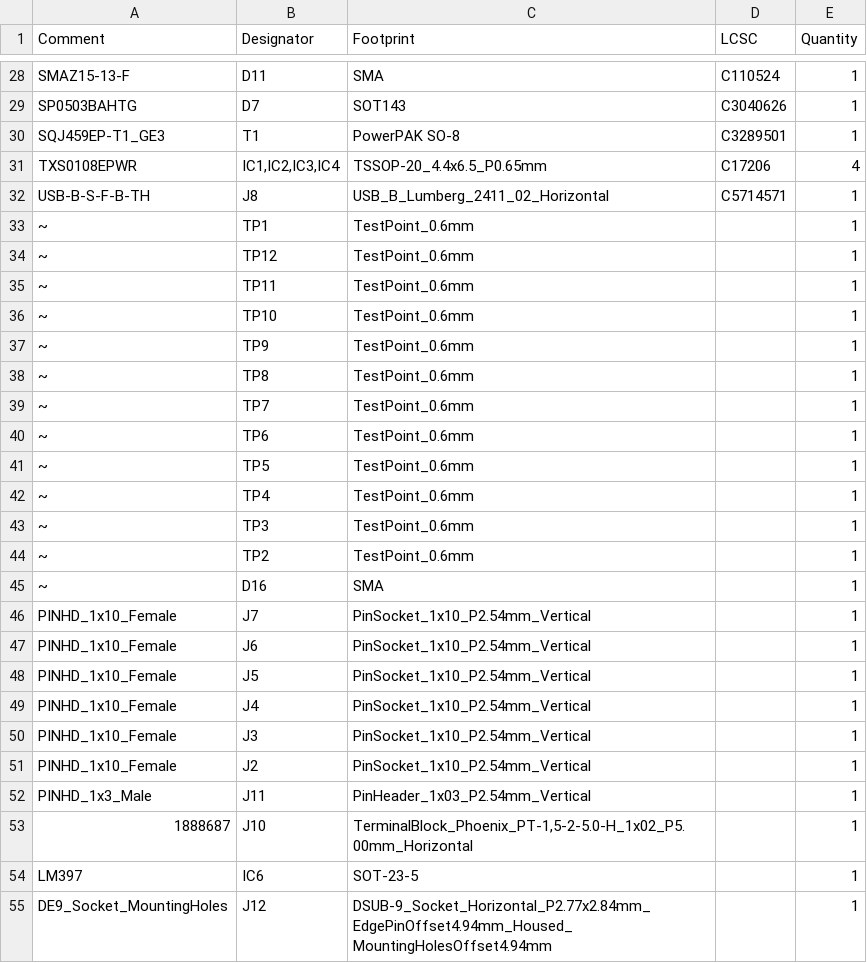
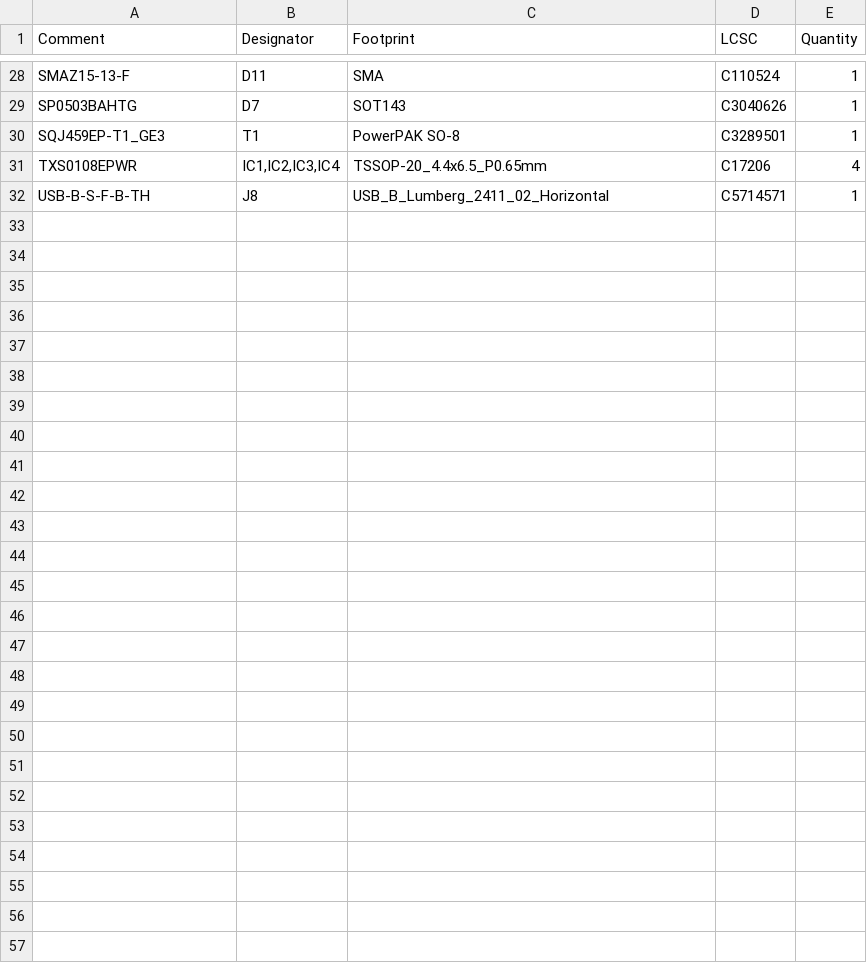
Before and after one commit to DvidMakesThings/HW_BladeCore-M54C, a CSV file: src/HardwareDesign/M54-DevBoard_1.0.0/jlcpcb/production_files/BOM-M54-DevBoard_1.0.0.csv, drawn as a sheet; only a part is shown, gaps mark what is left out; the diff names each change by its address in the sheet, - before the commit and + after, or states it on an @@ line.

```diff
--- a/src/HardwareDesign/M54-DevBoard_1.0.0/jlcpcb/production_files/BOM-M54-DevBoard_1.0.0.csv
+++ b/src/HardwareDesign/M54-DevBoard_1.0.0/jlcpcb/production_files/BOM-M54-DevBoard_1.0.0.csv
-row 33: ~ | TP1 | TestPoint_0.6mm |  | 1
-row 34: ~ | TP12 | TestPoint_0.6mm |  | 1
-row 35: ~ | TP11 | TestPoint_0.6mm |  | 1
-row 36: ~ | TP10 | TestPoint_0.6mm |  | 1
-row 37: ~ | TP9 | TestPoint_0.6mm |  | 1
-row 38: ~ | TP8 | TestPoint_0.6mm |  | 1
-row 39: ~ | TP7 | TestPoint_0.6mm |  | 1
-row 40: ~ | TP6 | TestPoint_0.6mm |  | 1
-row 41: ~ | TP5 | TestPoint_0.6mm |  | 1
-row 42: ~ | TP4 | TestPoint_0.6mm |  | 1
-row 43: ~ | TP3 | TestPoint_0.6mm |  | 1
-row 44: ~ | TP2 | TestPoint_0.6mm |  | 1
-row 45: ~ | D16 | SMA |  | 1
-row 46: PINHD_1x10_Female | J7 | PinSocket_1x10_P2.54mm_Vertical |  | 1
-row 47: PINHD_1x10_Female | J6 | PinSocket_1x10_P2.54mm_Vertical |  | 1
-row 48: PINHD_1x10_Female | J5 | PinSocket_1x10_P2.54mm_Vertical |  | 1
-row 49: PINHD_1x10_Female | J4 | PinSocket_1x10_P2.54mm_Vertical |  | 1
-row 50: PINHD_1x10_Female | J3 | PinSocket_1x10_P2.54mm_Vertical |  | 1
-row 51: PINHD_1x10_Female | J2 | PinSocket_1x10_P2.54mm_Vertical |  | 1
-row 52: PINHD_1x3_Male | J11 | PinHeader_1x03_P2.54mm_Vertical |  | 1
-row 53: 1888687 | J10 | TerminalBlock_Phoenix_PT-1,5-2-5.0-H_1x02_P5.00mm_Horizontal |  | 1
-row 54: LM397 | IC6 | SOT-23-5 |  | 1
-row 55: DE9_Socket_MountingHoles | J12 | DSUB-9_Socket_Horizontal_P2.77x2.84mm_EdgePinOffset4.94mm_Housed_MountingHolesOffset4.94mm |  | 1
```
Also changed, not shown: src/HardwareDesign/1.0.0/jlcpcb/production_files/BOM-BladeCore-M54C.csv, src/HardwareDesign/1.0.0/jlcpcb/production_files/CPL-BladeCore-M54C.csv, 41 other files.
